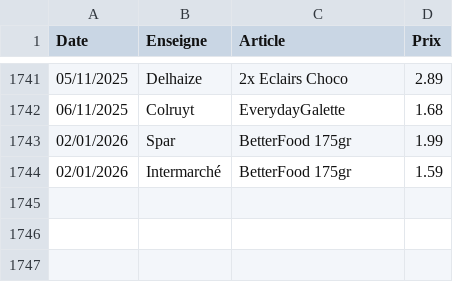
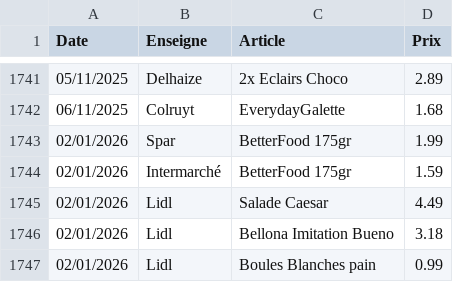
Before and after one commit to TuxStory/ComPrix, a CSV file: ArticlesData.csv, drawn as a sheet; only a part is shown, gaps mark what is left out; the diff names each change by its address in the sheet, - before the commit and + after, or states it on an @@ line.

```diff
--- a/ArticlesData.csv
+++ b/ArticlesData.csv
+row 1745: 02/01/2026 | Lidl | Salade Caesar | 4.49
+row 1746: 02/01/2026 | Lidl | Bellona Imitation Bueno | 3.18
+row 1747: 02/01/2026 | Lidl | Boules Blanches pain | 0.99
```
Also changed, not shown: 2 other files.
